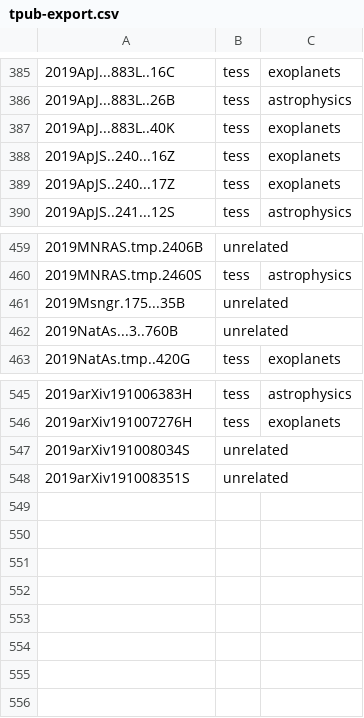
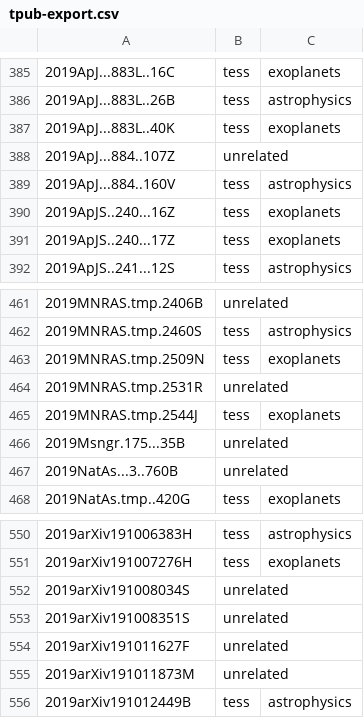
Before and after one commit to tessgi/tpub, a CSV file: data/tpub-export.csv, drawn as a sheet; only a part is shown, gaps mark what is left out.

```diff
--- a/data/tpub-export.csv
+++ b/data/tpub-export.csv
@@ -387,2 +387,4 @@
 2019ApJ...883L..40K,tess,exoplanets
+2019ApJ...884..107Z,unrelated,
+2019ApJ...884..160V,tess,astrophysics
 2019ApJS..240...16Z,tess,exoplanets
@@ -460,2 +462,5 @@
 2019MNRAS.tmp.2460S,tess,astrophysics
+2019MNRAS.tmp.2509N,tess,exoplanets
+2019MNRAS.tmp.2531R,unrelated,
+2019MNRAS.tmp.2544J,tess,exoplanets
 2019Msngr.175...35B,unrelated,
@@ -548 +553,4 @@
 2019arXiv191008351S,unrelated,
+2019arXiv191011627F,unrelated,
+2019arXiv191011873M,unrelated,
+2019arXiv191012449B,tess,astrophysics
```
Also changed, not shown: 1 other file.
